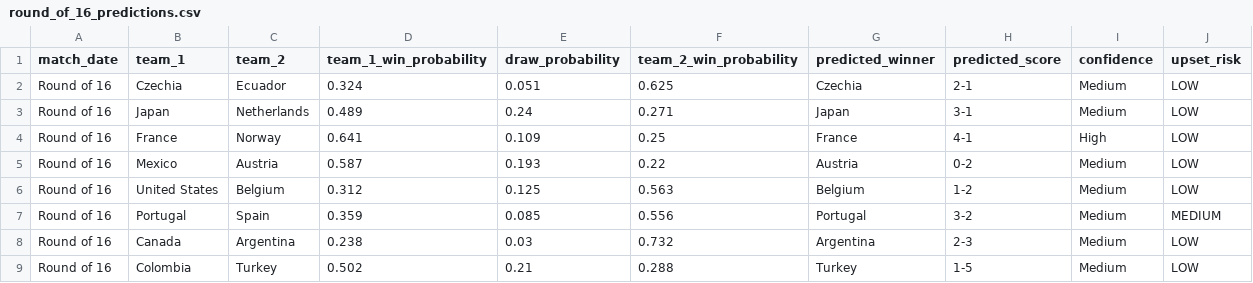
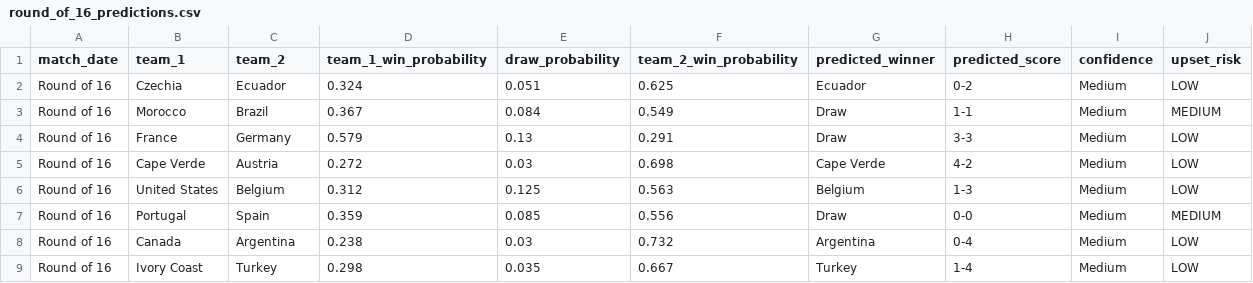
Before and after one commit to pessotanoariel/prode-mundial-2026, a CSV file: data/output/round_of_16_predictions.csv, drawn as a sheet.

```diff
--- a/data/output/round_of_16_predictions.csv
+++ b/data/output/round_of_16_predictions.csv
@@ -1,9 +1,9 @@
 match_date,team_1,team_2,team_1_win_probability,draw_probability,team_2_win_probability,predicted_winner,predicted_score,confidence,upset_risk
-Round of 16,Czechia,Ecuador,0.324,0.051,0.625,Czechia,2-1,Medium,LOW
-Round of 16,Japan,Netherlands,0.489,0.24,0.271,Japan,3-1,Medium,LOW
-Round of 16,France,Norway,0.641,0.109,0.25,France,4-1,High,LOW
-Round of 16,Mexico,Austria,0.587,0.193,0.22,Austria,0-2,Medium,LOW
-Round of 16,United States,Belgium,0.312,0.125,0.563,Belgium,1-2,Medium,LOW
-Round of 16,Portugal,Spain,0.359,0.085,0.556,Portugal,3-2,Medium,MEDIUM
-Round of 16,Canada,Argentina,0.238,0.03,0.732,Argentina,2-3,Medium,LOW
-Round of 16,Colombia,Turkey,0.502,0.21,0.288,Turkey,1-5,Medium,LOW
+Round of 16,Czechia,Ecuador,0.324,0.051,0.625,Ecuador,0-2,Medium,LOW
+Round of 16,Morocco,Brazil,0.367,0.084,0.549,Draw,1-1,Medium,MEDIUM
+Round of 16,France,Germany,0.579,0.13,0.291,Draw,3-3,Medium,LOW
+Round of 16,Cape Verde,Austria,0.272,0.03,0.698,Cape Verde,4-2,Medium,LOW
+Round of 16,United States,Belgium,0.312,0.125,0.563,Belgium,1-3,Medium,LOW
+Round of 16,Portugal,Spain,0.359,0.085,0.556,Draw,0-0,Medium,MEDIUM
+Round of 16,Canada,Argentina,0.238,0.03,0.732,Argentina,0-4,Medium,LOW
+Round of 16,Ivory Coast,Turkey,0.298,0.035,0.667,Turkey,1-4,Medium,LOW
```
Also changed, not shown: data/output/champion_probabilities.csv, data/output/most_likely_finals.csv, 30 other files.
